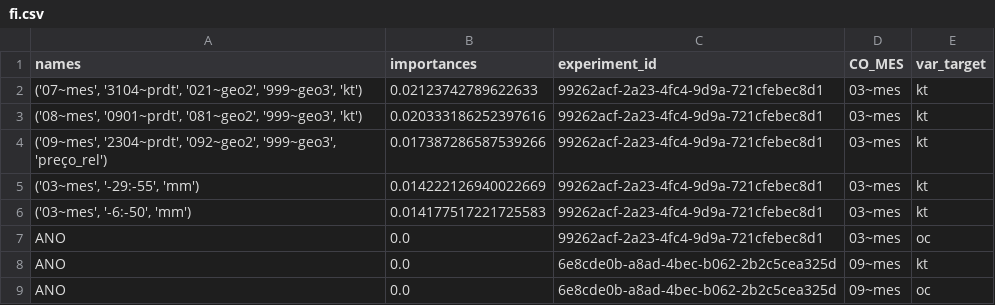
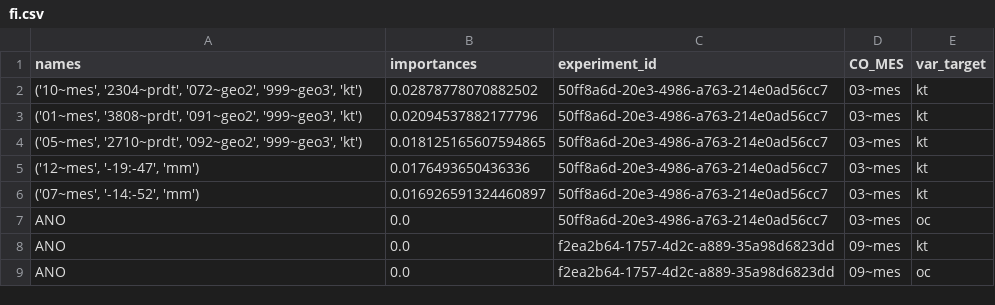
Before and after one commit to QuantImportBrazil/cplx_port_pr_paises_fora_do_golfo_persico_np_nk_pk_ficut3_feateng1_fi_cut_reduc0.001_fev_26, a CSV file: fi.csv, drawn as a sheet.

```diff
--- a/fi.csv
+++ b/fi.csv
@@ -1,9 +1,9 @@
 names,importances,experiment_id,CO_MES,var_target
-"('07~mes', '3104~prdt', '021~geo2', '999~geo3', 'kt')",0.02123742789622633,99262acf-2a23-4fc4-9d9a-721cfebec8d1,03~mes,kt
-"('08~mes', '0901~prdt', '081~geo2', '999~geo3', 'kt')",0.020333186252397616,99262acf-2a23-4fc4-9d9a-721cfebec8d1,03~mes,kt
-"('09~mes', '2304~prdt', '092~geo2', '999~geo3', 'preço_rel')",0.017387286587539266,99262acf-2a23-4fc4-9d9a-721cfebec8d1,03~mes,kt
-"('03~mes', '-29:-55', 'mm')",0.014222126940022669,99262acf-2a23-4fc4-9d9a-721cfebec8d1,03~mes,kt
-"('03~mes', '-6:-50', 'mm')",0.014177517221725583,99262acf-2a23-4fc4-9d9a-721cfebec8d1,03~mes,kt
-ANO,0.0,99262acf-2a23-4fc4-9d9a-721cfebec8d1,03~mes,oc
-ANO,0.0,6e8cde0b-a8ad-4bec-b062-2b2c5cea325d,09~mes,kt
-ANO,0.0,6e8cde0b-a8ad-4bec-b062-2b2c5cea325d,09~mes,oc
+"('10~mes', '2304~prdt', '072~geo2', '999~geo3', 'kt')",0.02878778070882502,50ff8a6d-20e3-4986-a763-214e0ad56cc7,03~mes,kt
+"('01~mes', '3808~prdt', '091~geo2', '999~geo3', 'kt')",0.02094537882177796,50ff8a6d-20e3-4986-a763-214e0ad56cc7,03~mes,kt
+"('05~mes', '2710~prdt', '092~geo2', '999~geo3', 'kt')",0.018125165607594865,50ff8a6d-20e3-4986-a763-214e0ad56cc7,03~mes,kt
+"('12~mes', '-19:-47', 'mm')",0.0176493650436336,50ff8a6d-20e3-4986-a763-214e0ad56cc7,03~mes,kt
+"('07~mes', '-14:-52', 'mm')",0.016926591324460897,50ff8a6d-20e3-4986-a763-214e0ad56cc7,03~mes,kt
+ANO,0.0,50ff8a6d-20e3-4986-a763-214e0ad56cc7,03~mes,oc
+ANO,0.0,f2ea2b64-1757-4d2c-a889-35a98d6823dd,09~mes,kt
+ANO,0.0,f2ea2b64-1757-4d2c-a889-35a98d6823dd,09~mes,oc
```
Also changed, not shown: df_experimentos.csv, results.csv, 5 other files.
